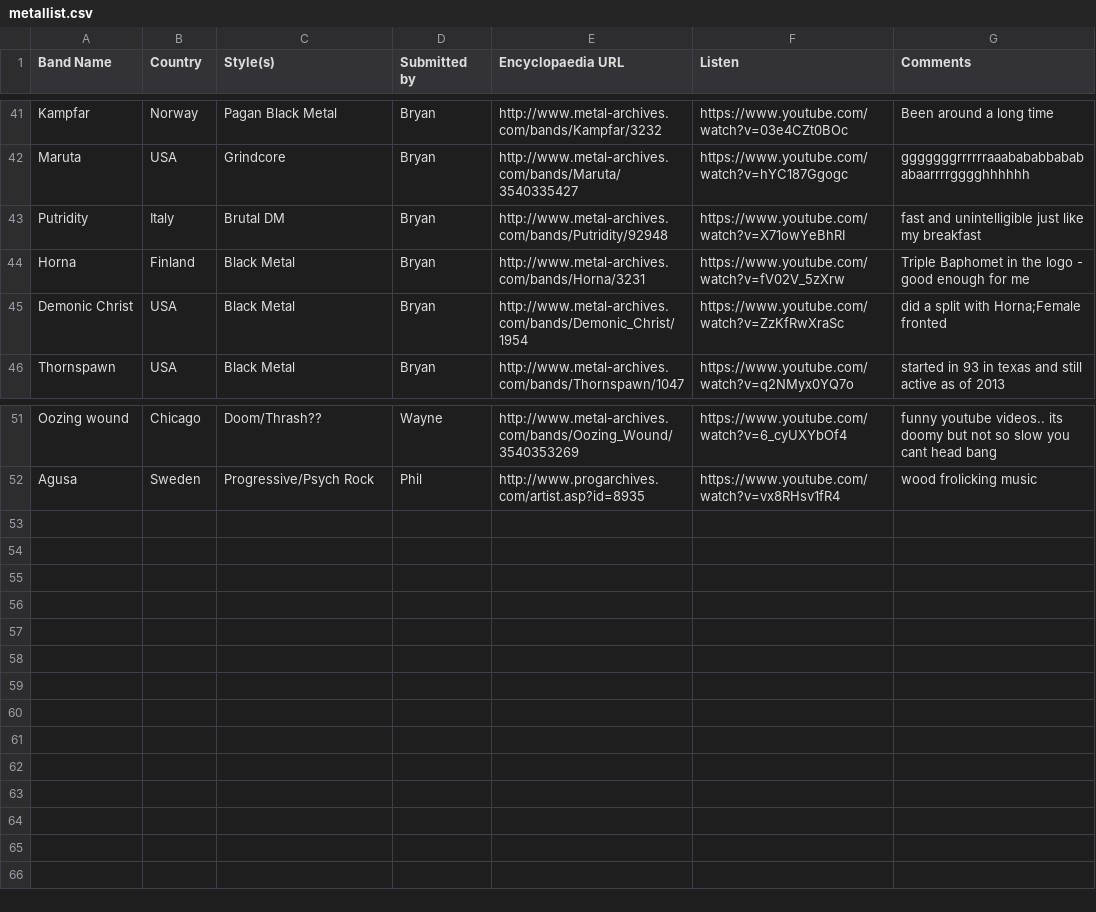
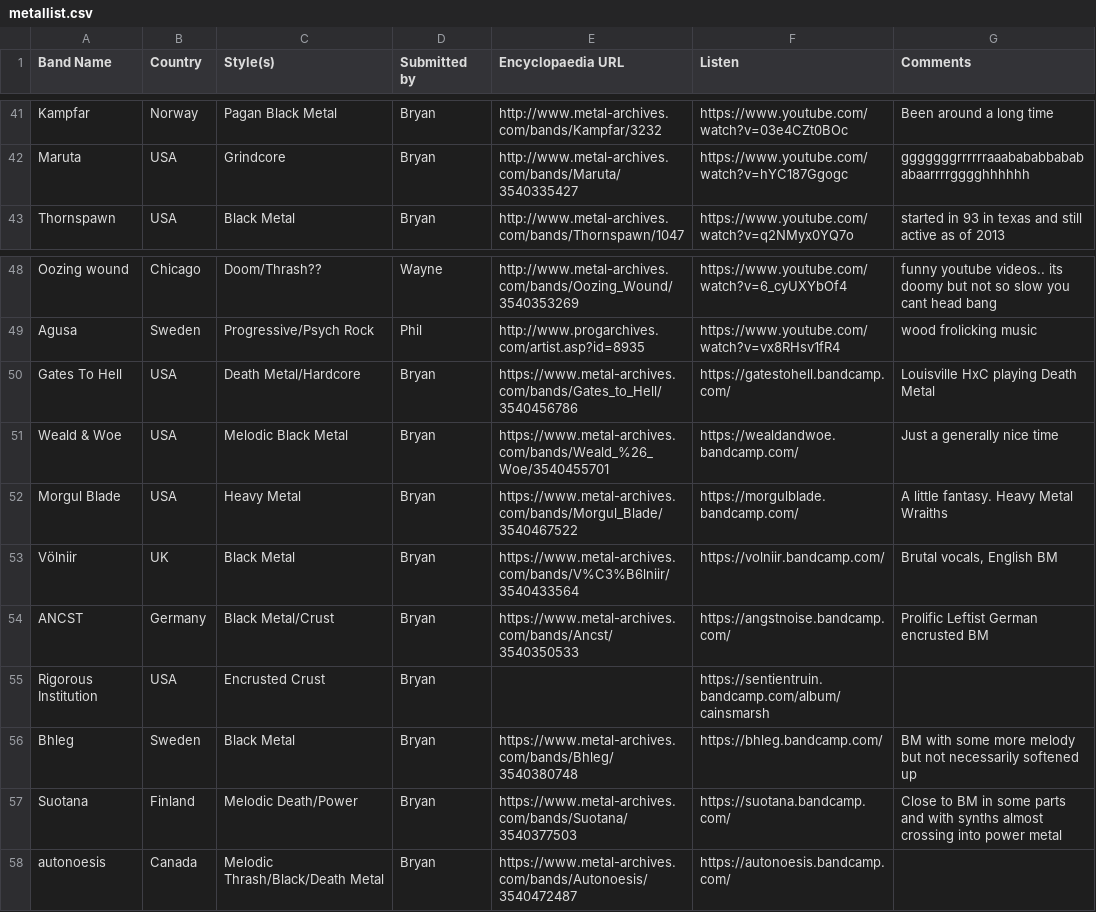
Before and after one commit to JordanMatuschka/metallist, a CSV file: metallist.csv, drawn as a sheet; only a part is shown, gaps mark what is left out; removed rows and columns are numbered as before the commit, all else as after; the diff names each change by its address in the sheet, - before the commit and + after, or states it on an @@ line.

Commit message:
Add some newer finds

```diff
--- a/metallist.csv
+++ b/metallist.csv
-row 43: Putridity | Italy | Brutal DM | Bryan | http://www.metal-archives.com/bands/Putridity/92948 | https://www.youtube.com/watch?v=X71owYeBhRI | fast and unintelligible just like my breakfast
-row 44: Horna | Finland | Black Metal | Bryan | http://www.metal-archives.com/bands/Horna/3231 | https://www.youtube.com/watch?v=fV02V_5zXrw | Triple Baphomet in the logo - good enough for me
-row 45: Demonic Christ | USA | Black Metal | Bryan | http://www.metal-archives.com/bands/Demonic_Christ/1954 | https://www.youtube.com/watch?v=ZzKfRwXraSc | did a split with Horna;Female fronted
+row 50: Gates To Hell | USA | Death Metal/Hardcore | Bryan | https://www.metal-archives.com/bands/Gates_to_Hell/3540456786 | https://gatestohell.bandcamp.com/ | Louisville HxC playing Death Metal
+row 51: Weald & Woe | USA | Melodic Black Metal | Bryan | https://www.metal-archives.com/bands/Weald_%26_Woe/3540455701 | https://wealdandwoe.bandcamp.com/ | Just a generally nice time
+row 52: Morgul Blade | USA | Heavy Metal | Bryan | https://www.metal-archives.com/bands/Morgul_Blade/3540467522 | https://morgulblade.bandcamp.com/ | A little fantasy. Heavy Metal Wraiths
+row 53: Völniir | UK | Black Metal | Bryan | https://www.metal-archives.com/bands/V%C3%B6lniir/3540433564 | https://volniir.bandcamp.com/ | Brutal vocals, English BM
+row 54: ANCST | Germany | Black Metal/Crust | Bryan | https://www.metal-archives.com/bands/Ancst/3540350533 | https://angstnoise.bandcamp.com/ | Prolific Leftist German encrusted BM
+row 55: Rigorous Institution | USA | Encrusted Crust | Bryan |  | https://sentientruin.bandcamp.com/album/cainsmarsh
+row 56: Bhleg | Sweden | Black Metal | Bryan | https://www.metal-archives.com/bands/Bhleg/3540380748 | https://bhleg.bandcamp.com/ | BM with some more melody but not necessarily softened up
+row 57: Suotana | Finland | Melodic Death/Power | Bryan | https://www.metal-archives.com/bands/Suotana/3540377503 | https://suotana.bandcamp.com/ | Close to BM in some parts and with synths almost crossing into power metal
+row 58: autonoesis | Canada | Melodic Thrash/Black/Death Metal | Bryan | https://www.metal-archives.com/bands/Autonoesis/3540472487 | https://autonoesis.bandcamp.com/
```
